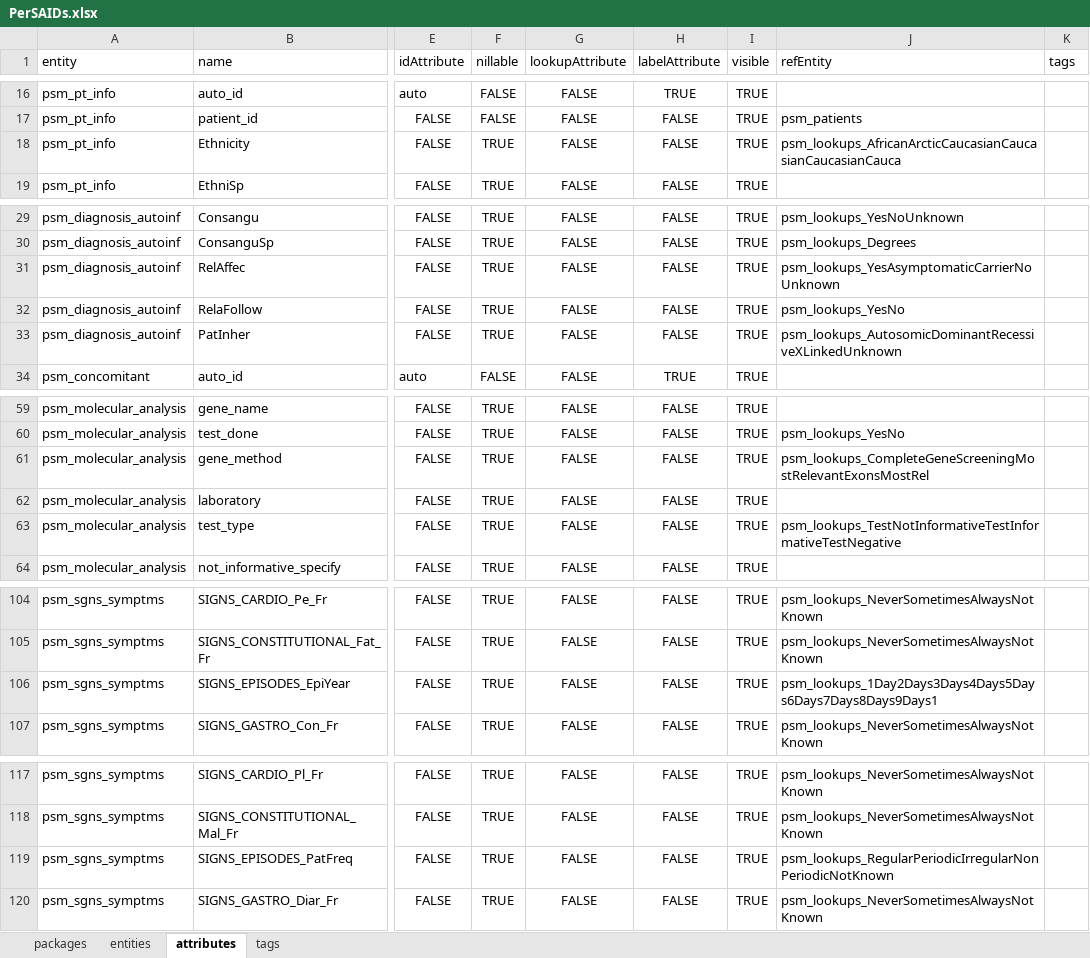
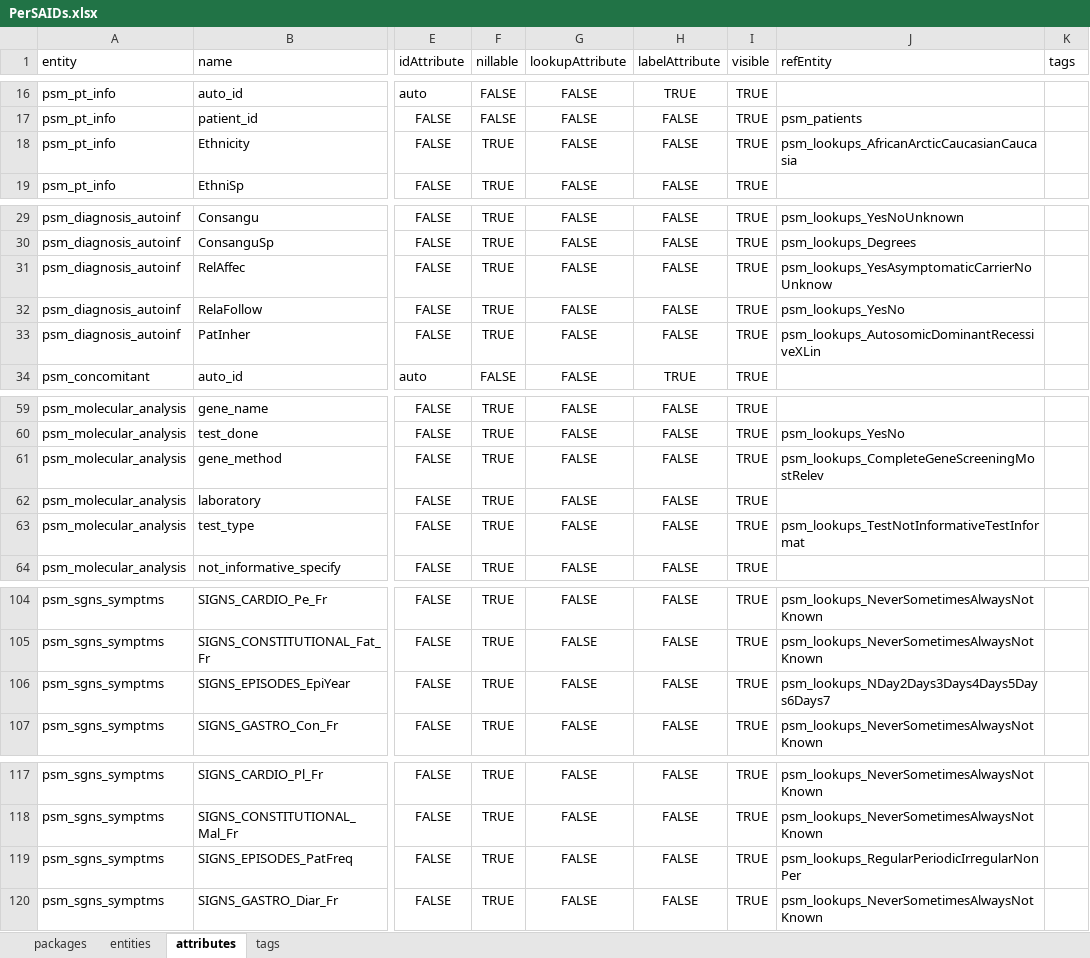
Before and after one commit to igg-bioinfo/rd-datamodel, an Excel workbook: dist/PerSAIDs.xlsx, sheet attributes, drawn as a sheet; only a part is shown, gaps mark what is left out; values as stored, in another font and other column widths than the file's, no borders; the diff covers the shown part only; the diff names each change by its address in the sheet, - before the commit and + after, or states it on an @@ line.

```diff
--- a/dist/PerSAIDs.xlsx (sheet attributes)
+++ b/dist/PerSAIDs.xlsx (sheet attributes)
-J18 (refEntity): psm_lookups_AfricanArcticCaucasianCaucasianCaucasianCauca
+J18 (refEntity): psm_lookups_AfricanArcticCaucasianCaucasia
-J31 (refEntity): psm_lookups_YesAsymptomaticCarrierNoUnknown
+J31 (refEntity): psm_lookups_YesAsymptomaticCarrierNoUnknow
-J33 (refEntity): psm_lookups_AutosomicDominantRecessiveXLinkedUnknown
+J33 (refEntity): psm_lookups_AutosomicDominantRecessiveXLin
-J61 (refEntity): psm_lookups_CompleteGeneScreeningMostRelevantExonsMostRel
+J61 (refEntity): psm_lookups_CompleteGeneScreeningMostRelev
-J63 (refEntity): psm_lookups_TestNotInformativeTestInformativeTestNegative
+J63 (refEntity): psm_lookups_TestNotInformativeTestInformat
-J106 (refEntity): psm_lookups_1Day2Days3Days4Days5Days6Days7Days8Days9Days1
+J106 (refEntity): psm_lookups_NDay2Days3Days4Days5Days6Days7
-J119 (refEntity): psm_lookups_RegularPeriodicIrregularNonPeriodicNotKnown
+J119 (refEntity): psm_lookups_RegularPeriodicIrregularNonPer
```
Also changed, not shown: 5 added rows, 5 removed rows and 8 edited cells elsewhere in this sheet, sheet entities, sheet tags, 44 other files.
